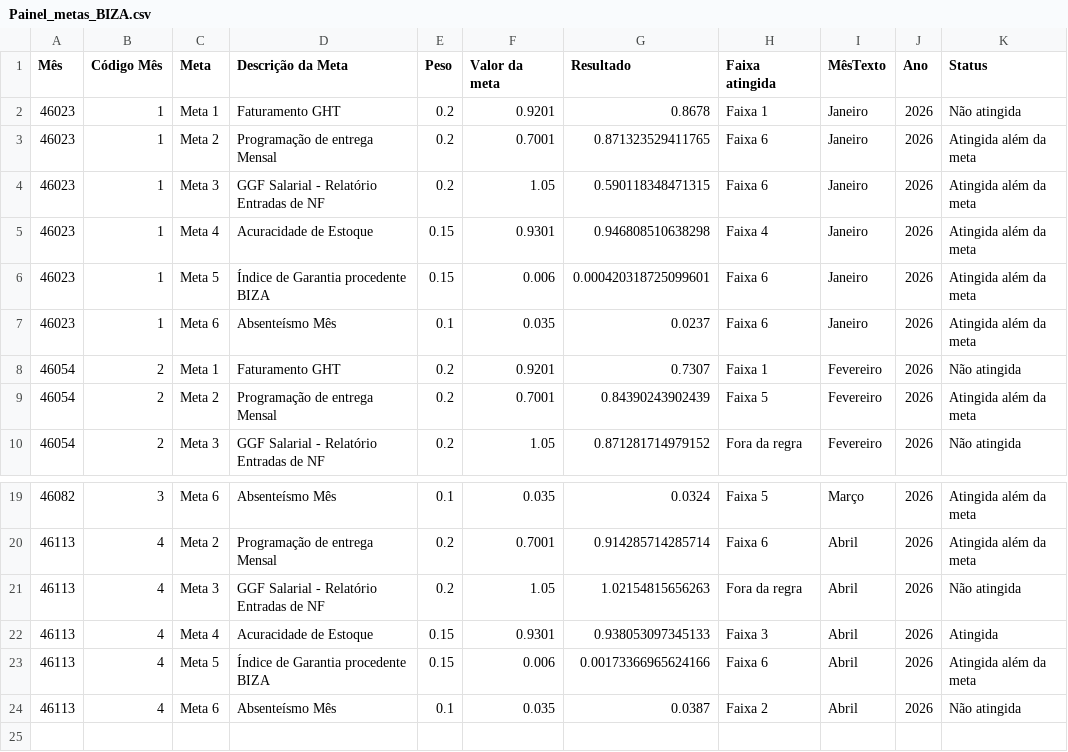
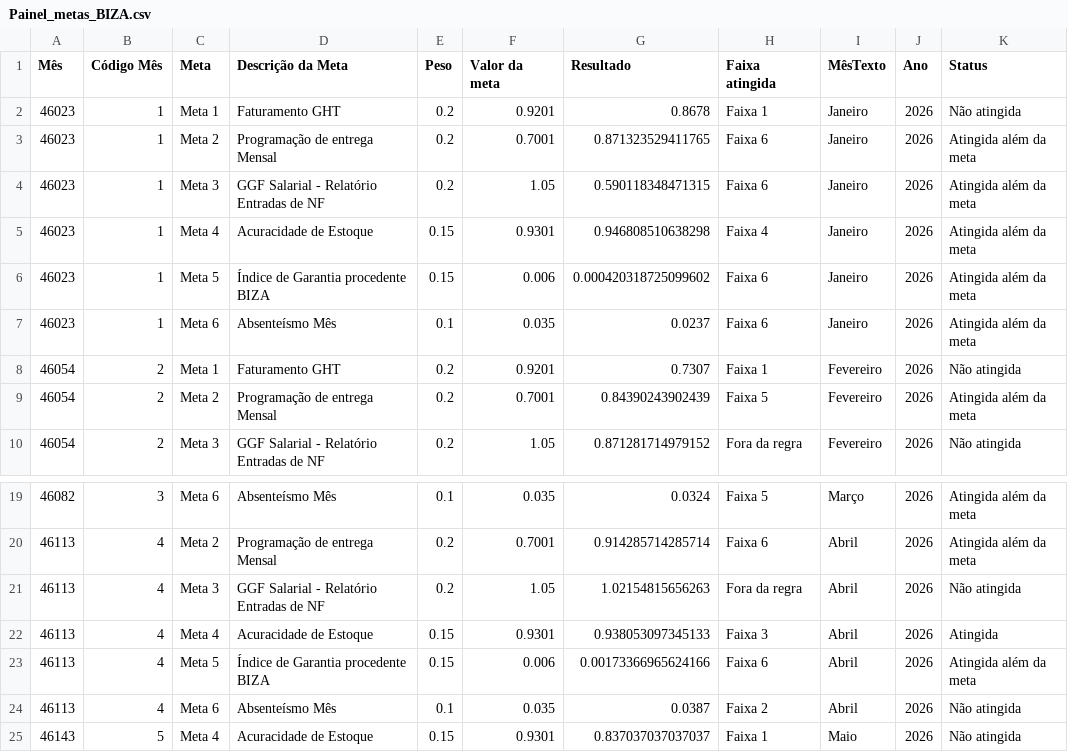
Before and after one commit to SGIBIZA/Painel-de-Metas-BIZA, a CSV file: Painel_metas_BIZA.csv, drawn as a sheet; only a part is shown, gaps mark what is left out.

```diff
--- a/Painel_metas_BIZA.csv
+++ b/Painel_metas_BIZA.csv
@@ -5,3 +5,3 @@ Mês;Código Mês;Meta;Descrição da Meta;Peso;Valor da meta;Resultado;Faixa at
 46023;1;Meta 4;Acuracidade de Estoque;0.15;0.9301;0.946808510638298;Faixa 4;Janeiro;2026;Atingida além da meta;
-46023;1;Meta 5;Índice de Garantia procedente BIZA;0.15;0.006;0.000420318725099601;Faixa 6;Janeiro;2026;Atingida além da meta;
+46023;1;Meta 5;Índice de Garantia procedente BIZA;0.15;0.006;0.000420318725099602;Faixa 6;Janeiro;2026;Atingida além da meta;
 46023;1;Meta 6;Absenteísmo Mês;0.1;0.035;0.0237;Faixa 6;Janeiro;2026;Atingida além da meta;
@@ -24 +24,2 @@ Mês;Código Mês;Meta;Descrição da Meta;Peso;Valor da meta;Resultado;Faixa at
 46113;4;Meta 6;Absenteísmo Mês;0.1;0.035;0.0387;Faixa 2;Abril;2026;Não atingida;
+46143;5;Meta 4;Acuracidade de Estoque;0.15;0.9301;0.837037037037037;Faixa 1;Maio;2026;Não atingida;
```
Also changed, not shown: base_n3.csv.
